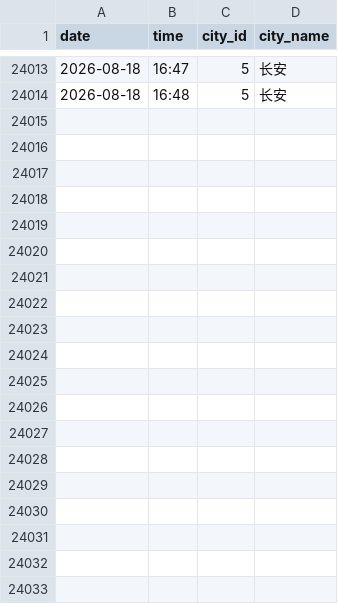
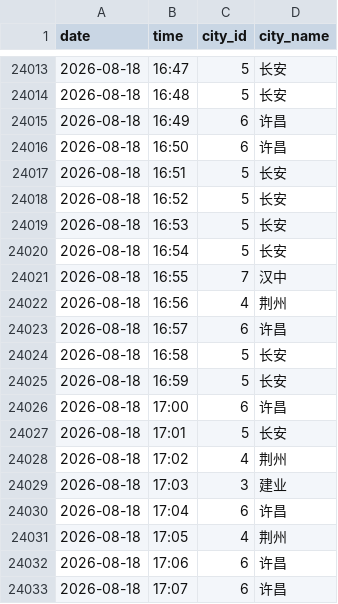
Before and after one commit to ershuidesign/sanguo, a CSV file: data/raw_records/records.csv, drawn as a sheet; only a part is shown, gaps mark what is left out; the diff covers the shown part only; the diff names each change by its address in the sheet, - before the commit and + after, or states it on an @@ line.

```diff
--- a/data/raw_records/records.csv
+++ b/data/raw_records/records.csv
+row 24015: 2026-08-18 | 16:49 | 6 | 许昌
+row 24016: 2026-08-18 | 16:50 | 6 | 许昌
+row 24017: 2026-08-18 | 16:51 | 5 | 长安
+row 24018: 2026-08-18 | 16:52 | 5 | 长安
+row 24019: 2026-08-18 | 16:53 | 5 | 长安
+row 24020: 2026-08-18 | 16:54 | 5 | 长安
+row 24021: 2026-08-18 | 16:55 | 7 | 汉中
+row 24022: 2026-08-18 | 16:56 | 4 | 荆州
+row 24023: 2026-08-18 | 16:57 | 6 | 许昌
+row 24024: 2026-08-18 | 16:58 | 5 | 长安
+row 24025: 2026-08-18 | 16:59 | 5 | 长安
+row 24026: 2026-08-18 | 17:00 | 6 | 许昌
+row 24027: 2026-08-18 | 17:01 | 5 | 长安
+row 24028: 2026-08-18 | 17:02 | 4 | 荆州
+row 24029: 2026-08-18 | 17:03 | 3 | 建业
+row 24030: 2026-08-18 | 17:04 | 6 | 许昌
+row 24031: 2026-08-18 | 17:05 | 4 | 荆州
+row 24032: 2026-08-18 | 17:06 | 6 | 许昌
+row 24033: 2026-08-18 | 17:07 | 6 | 许昌
```
Also changed, not shown: 11 added rows elsewhere in this file, data/raw_records/tower_records.csv, 6 other files.
